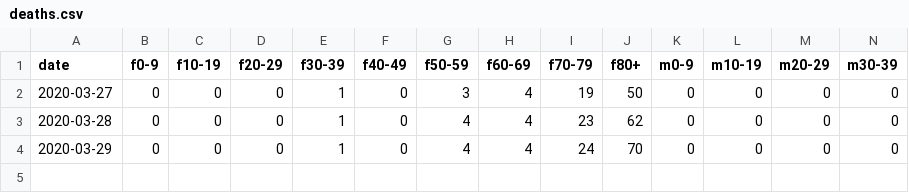
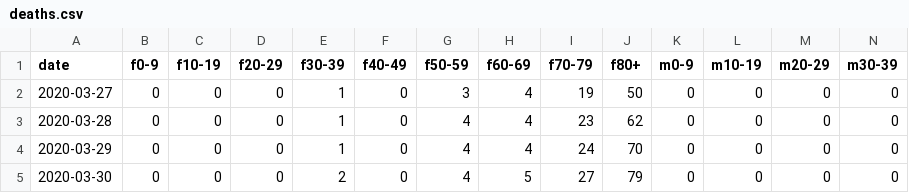
Before and after one commit to rsalzer/COVID_19_AGE, a CSV file: deaths.csv, drawn as a sheet; only a part is shown; rows hold the shown columns only; the diff names each change by its address in the sheet, - before the commit and + after, or states it on an @@ line.

```diff
--- a/deaths.csv
+++ b/deaths.csv
+row 5: 2020-03-30 | 0 | 0 | 0 | 2 | 0 | 4 | 5 | 27 | 79 | 0 | 0 | 0 | 0
```
Also changed, not shown: allages.csv, allagesdetails.csv, 2 other files.
